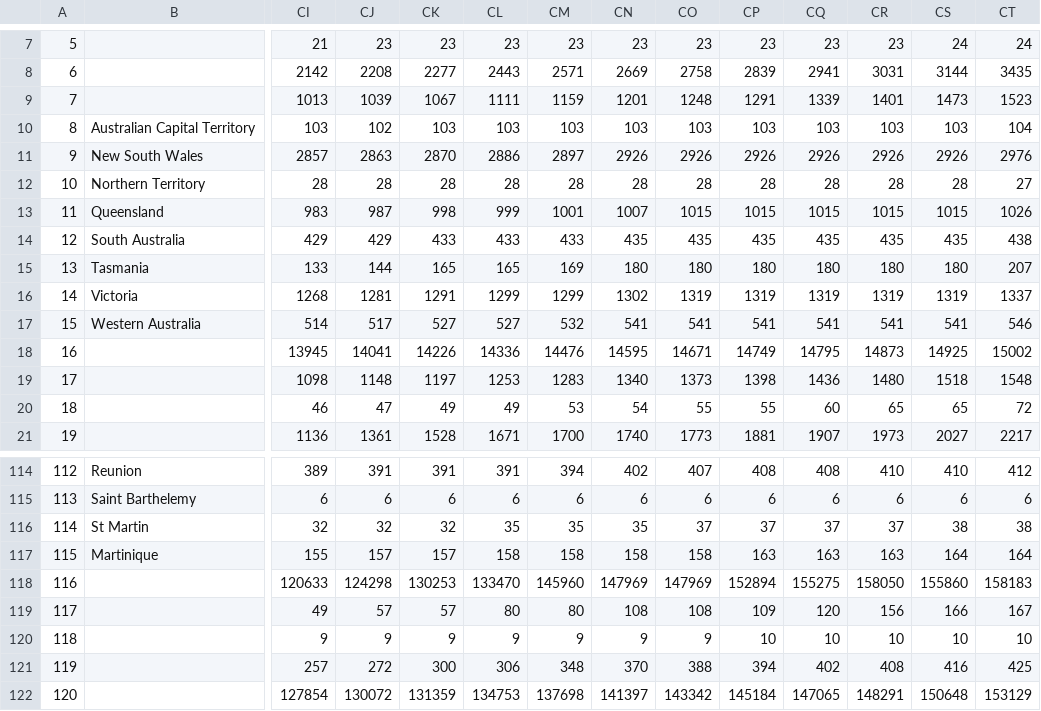
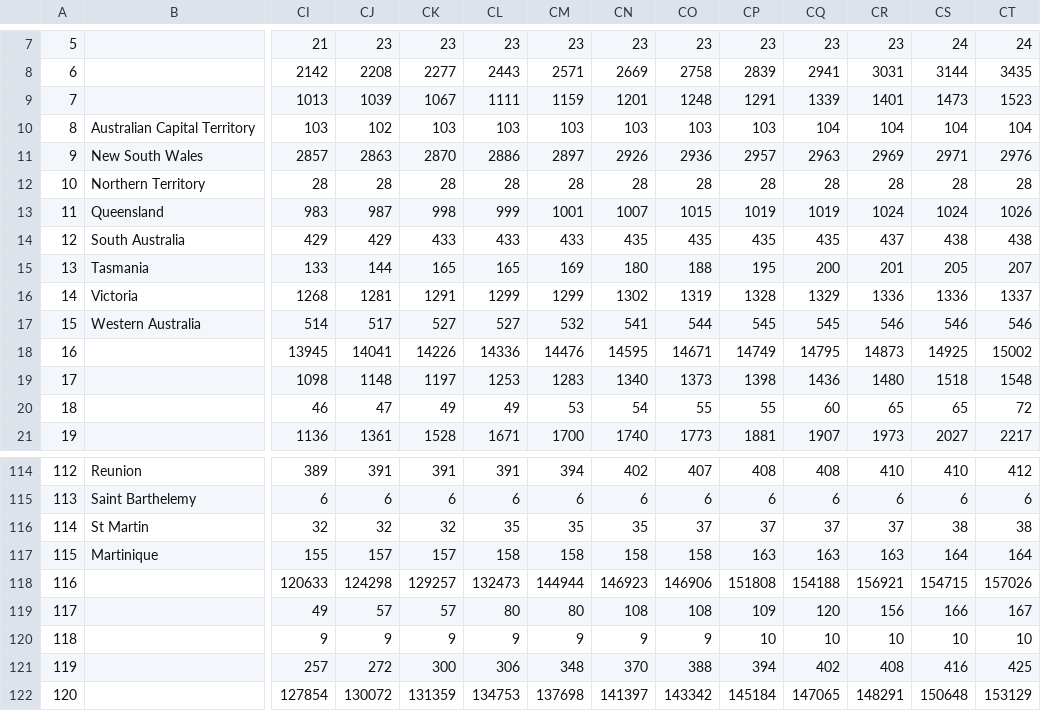
Before and after one commit to c-holtermann/covid-19, a CSV file: covid-19-cases.csv, drawn as a sheet; only a part is shown, gaps mark what is left out; the diff names each change by its address in the sheet, - before the commit and + after, or states it on an @@ line.

```diff
--- a/covid-19-cases.csv
+++ b/covid-19-cases.csv
-CQ10: 103
+CQ10: 104
-CR10: 103
+CR10: 104
-CS10: 103
+CS10: 104
-CO11: 2926
+CO11: 2936
-CP11: 2926
+CP11: 2957
-CQ11: 2926
+CQ11: 2963
-CR11: 2926
+CR11: 2969
-CS11: 2926
+CS11: 2971
-CT12: 27
+CT12: 28
-CP13: 1015
+CP13: 1019
-CQ13: 1015
+CQ13: 1019
-CR13: 1015
+CR13: 1024
-CS13: 1015
+CS13: 1024
-CR14: 435
+CR14: 437
-CS14: 435
+CS14: 438
-CO15: 180
+CO15: 188
-CP15: 180
+CP15: 195
-CQ15: 180
+CQ15: 200
-CR15: 180
+CR15: 201
-CS15: 180
+CS15: 205
-CP16: 1319
+CP16: 1328
-CQ16: 1319
+CQ16: 1329
-CR16: 1319
+CR16: 1336
-CS16: 1319
+CS16: 1336
-CO17: 541
+CO17: 544
-CP17: 541
+CP17: 545
-CQ17: 541
+CQ17: 545
-CR17: 541
+CR17: 546
-CS17: 541
+CS17: 546
-CK118: 130253
+CK118: 129257
-CL118: 133470
+CL118: 132473
-CM118: 145960
+CM118: 144944
-CN118: 147969
+CN118: 146923
-CO118: 147969
+CO118: 146906
-CP118: 152894
+CP118: 151808
-CQ118: 155275
+CQ118: 154188
-CR118: 158050
+CR118: 156921
-CS118: 155860
+CS118: 154715
-CT118: 158183
+CT118: 157026
```
Also changed, not shown: 6 other files.
